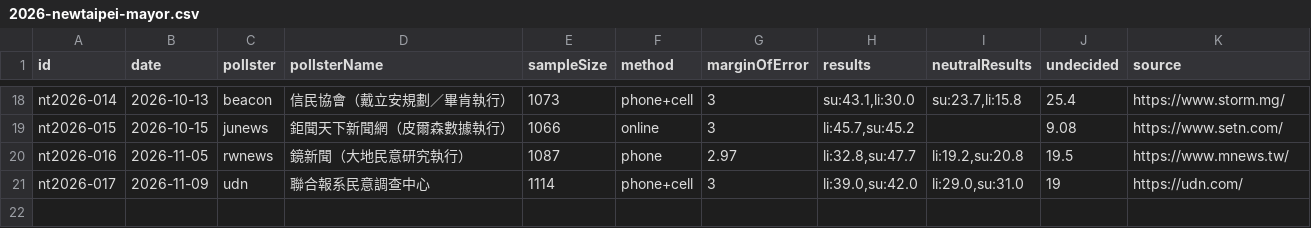
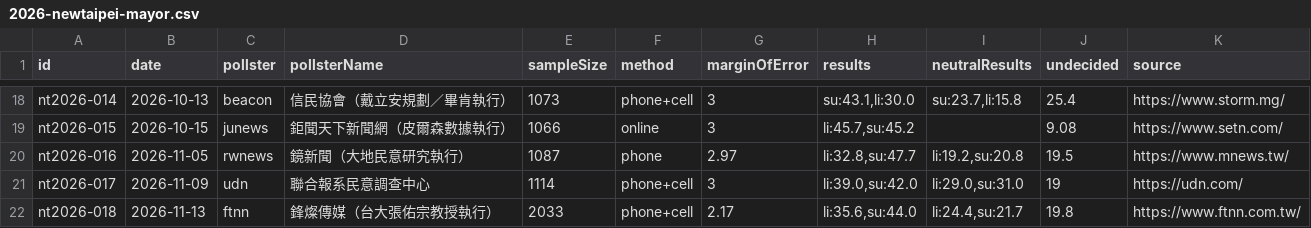
Before and after one commit to sakuradigi/clearpoll, a CSV file: sheets_import/2026-newtaipei-mayor.csv, drawn as a sheet; only a part is shown, gaps mark what is left out.

Commit message:
feat(newtaipei): add 11/13 FTNN/NTU mixed-mode poll and sync model

```diff
--- a/sheets_import/2026-newtaipei-mayor.csv
+++ b/sheets_import/2026-newtaipei-mayor.csv
@@ -21 +21,2 @@ nt2026-016,2026-11-05,rwnews,鏡新聞（大地民意研究執行）,1087,phone,
 nt2026-017,2026-11-09,udn,聯合報系民意調查中心,1114,phone+cell,3,"li:39.0,su:42.0","li:29.0,su:31.0",19,https://udn.com/
+nt2026-018,2026-11-13,ftnn,鋒燦傳媒（台大張佑宗教授執行）,2033,phone+cell,2.17,"li:35.6,su:44.0","li:24.4,su:21.7",19.8,https://www.ftnn.com.tw/
```
Also changed, not shown: 3 other files.
